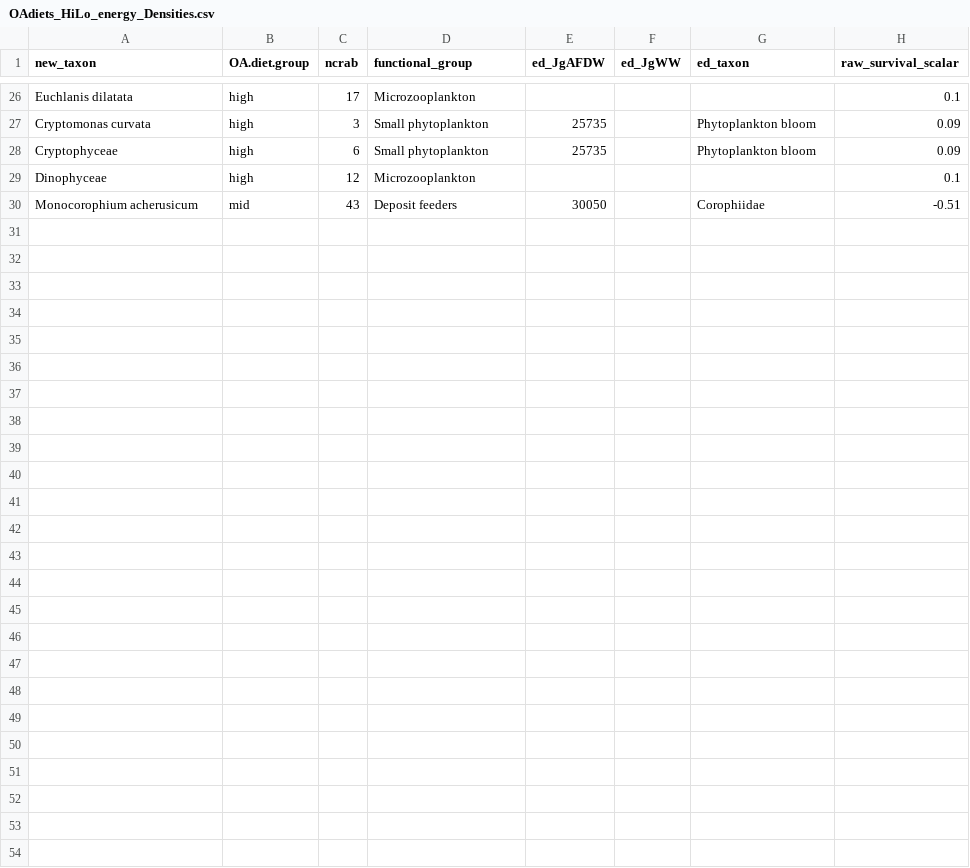
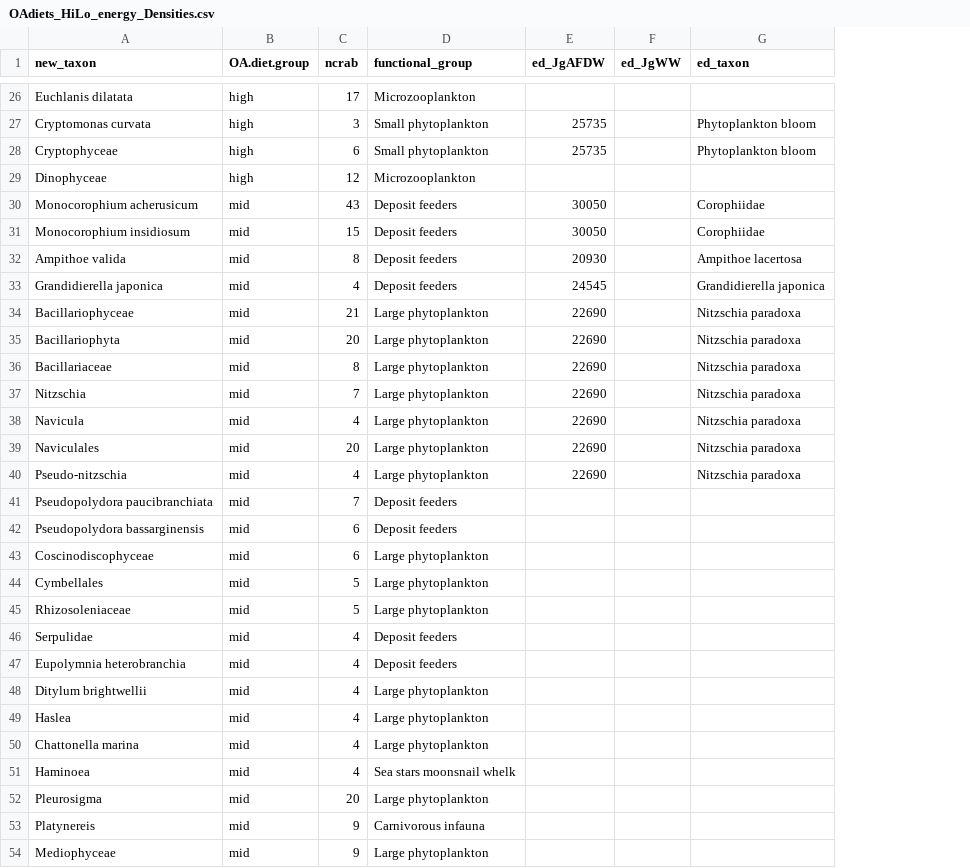
Before and after one commit to mfisher5/DungyDietAssessment, a CSV file: data/bioE/OAdiets_HiLo_energy_Densities.csv, drawn as a sheet; only a part is shown, gaps mark what is left out; removed rows and columns are numbered as before the commit, all else as after; the diff names each change by its address in the sheet, - before the commit and + after, or states it on an @@ line.

```diff
--- a/data/bioE/OAdiets_HiLo_energy_Densities.csv
+++ b/data/bioE/OAdiets_HiLo_energy_Densities.csv
-column H (raw_survival_scalar), rows 26-30: 0.1 | 0.09 | 0.09 | 0.1 | -0.51
+row 31: Monocorophium insidiosum | mid | 15 | Deposit feeders | 30050 |  | Corophiidae
+row 32: Ampithoe valida | mid | 8 | Deposit feeders | 20930 |  | Ampithoe lacertosa
+row 33: Grandidierella japonica | mid | 4 | Deposit feeders | 24545 |  | Grandidierella japonica
+row 34: Bacillariophyceae | mid | 21 | Large phytoplankton | 22690 |  | Nitzschia paradoxa
+row 35: Bacillariophyta | mid | 20 | Large phytoplankton | 22690 |  | Nitzschia paradoxa
+row 36: Bacillariaceae | mid | 8 | Large phytoplankton | 22690 |  | Nitzschia paradoxa
+row 37: Nitzschia | mid | 7 | Large phytoplankton | 22690 |  | Nitzschia paradoxa
+row 38: Navicula | mid | 4 | Large phytoplankton | 22690 |  | Nitzschia paradoxa
+row 39: Naviculales | mid | 20 | Large phytoplankton | 22690 |  | Nitzschia paradoxa
+row 40: Pseudo-nitzschia | mid | 4 | Large phytoplankton | 22690 |  | Nitzschia paradoxa
+row 41: Pseudopolydora paucibranchiata | mid | 7 | Deposit feeders
+row 42: Pseudopolydora bassarginensis | mid | 6 | Deposit feeders
+row 43: Coscinodiscophyceae | mid | 6 | Large phytoplankton
+row 44: Cymbellales | mid | 5 | Large phytoplankton
+row 45: Rhizosoleniaceae | mid | 5 | Large phytoplankton
+row 46: Serpulidae | mid | 4 | Deposit feeders
+row 47: Eupolymnia heterobranchia | mid | 4 | Deposit feeders
+row 48: Ditylum brightwellii | mid | 4 | Large phytoplankton
+row 49: Haslea | mid | 4 | Large phytoplankton
+row 50: Chattonella marina | mid | 4 | Large phytoplankton
+row 51: Haminoea | mid | 4 | Sea stars moonsnail whelk
+row 52: Pleurosigma | mid | 20 | Large phytoplankton
+row 53: Platynereis | mid | 9 | Carnivorous infauna
+row 54: Mediophyceae | mid | 9 | Large phytoplankton
```
Also changed, not shown: data/bioE/OAdiets_all_taxa_toMatch.csv, data/bioE/OArisk_runs1-2_lerayxt_2023-10-06.csv, 4 other files.
